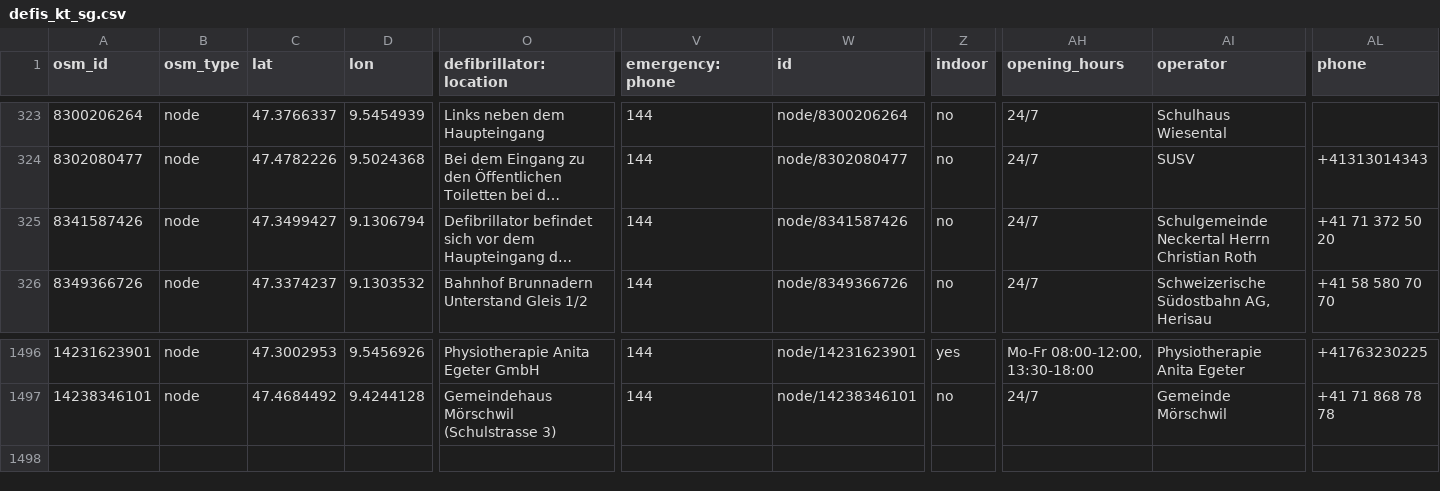
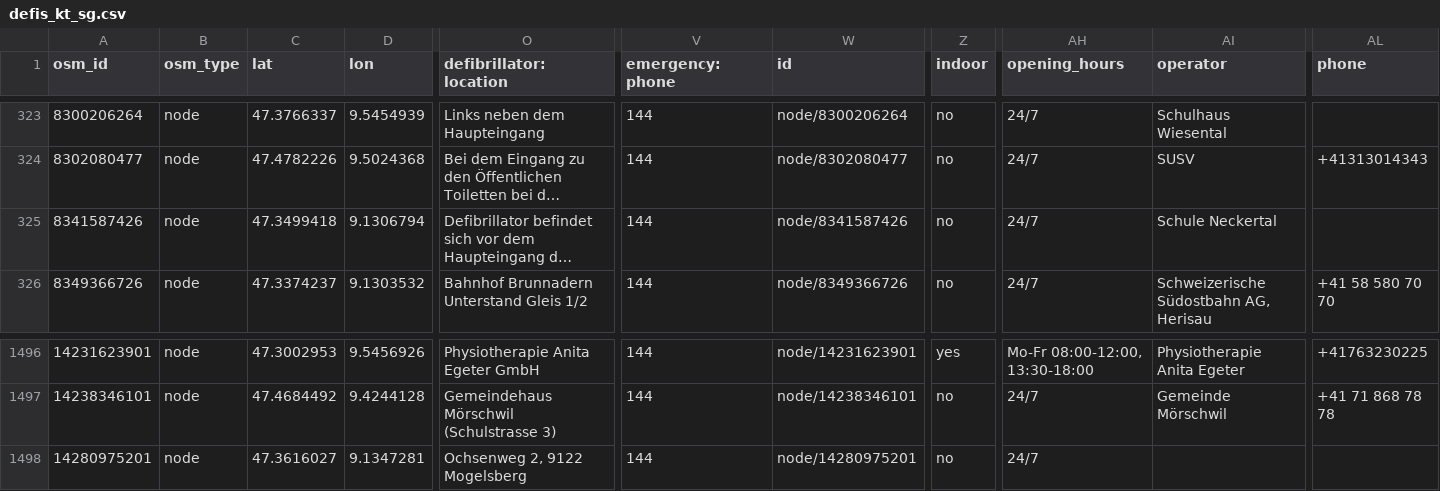
Before and after one commit to defikarte/defi_data, a CSV file: data/csv/defis_kt_sg.csv, drawn as a sheet; only a part is shown, gaps mark what is left out; long unchanged cells end in …; rows hold the shown columns only; the diff names each change by its address in the sheet, - before the commit and + after, or states it on an @@ line.

```diff
--- a/data/csv/defis_kt_sg.csv
+++ b/data/csv/defis_kt_sg.csv
-C325 (lat): 47.3499427
+C325 (lat): 47.3499418
-AI325 (operator): Schulgemeinde Neckertal Herrn Christian Roth
+AI325 (operator): Schule Neckertal
-AL325 (phone): +41 71 372 50 20
+AL325 (phone): (empty)
+row 1498: 14280975201 | node | 47.3616027 | 9.1347281 | Ochsenweg 2, 9122 Mogelsberg | 144 | node/14280975201 | no | 24/7
```
Also changed, not shown: data/csv/defis_dispo_luks.csv, data/csv/defis_kt_lu.csv, 12 other files.
